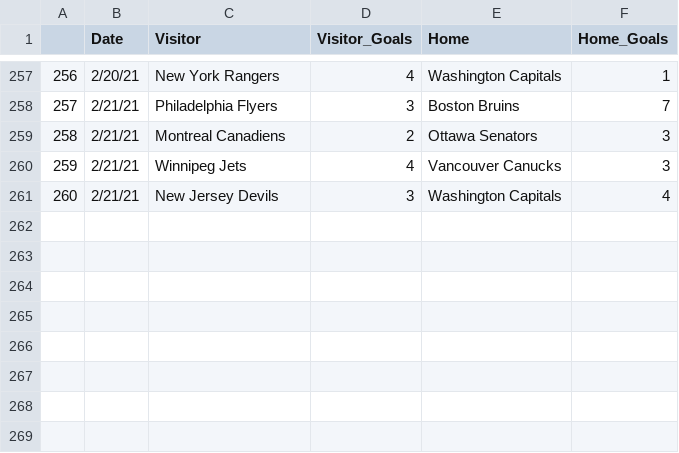
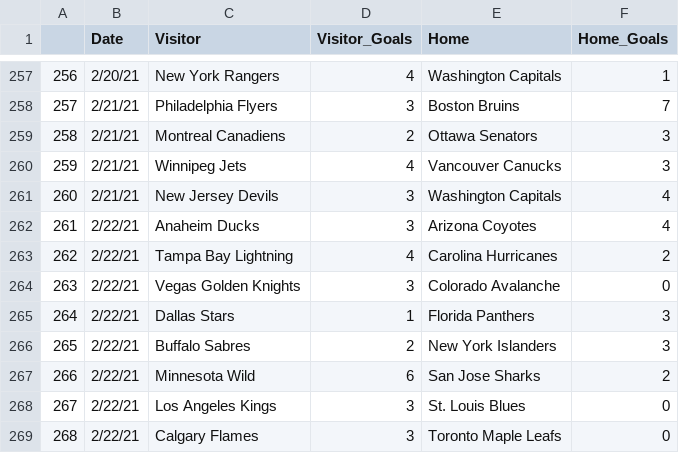
Before and after one commit to Dell0071/hockey, a CSV file: hockey.csv, drawn as a sheet; only a part is shown, gaps mark what is left out.

Commit message:
Add files via upload

```diff
--- a/hockey.csv
+++ b/hockey.csv
@@ -261 +261,9 @@
 260,2/21/21,New Jersey Devils,3,Washington Capitals,4
+261,2/22/21,Anaheim Ducks,3,Arizona Coyotes,4
+262,2/22/21,Tampa Bay Lightning,4,Carolina Hurricanes,2
+263,2/22/21,Vegas Golden Knights,3,Colorado Avalanche,0
+264,2/22/21,Dallas Stars,1,Florida Panthers,3
+265,2/22/21,Buffalo Sabres,2,New York Islanders,3
+266,2/22/21,Minnesota Wild,6,San Jose Sharks,2
+267,2/22/21,Los Angeles Kings,3,St. Louis Blues,0
+268,2/22/21,Calgary Flames,3,Toronto Maple Leafs,0
```
